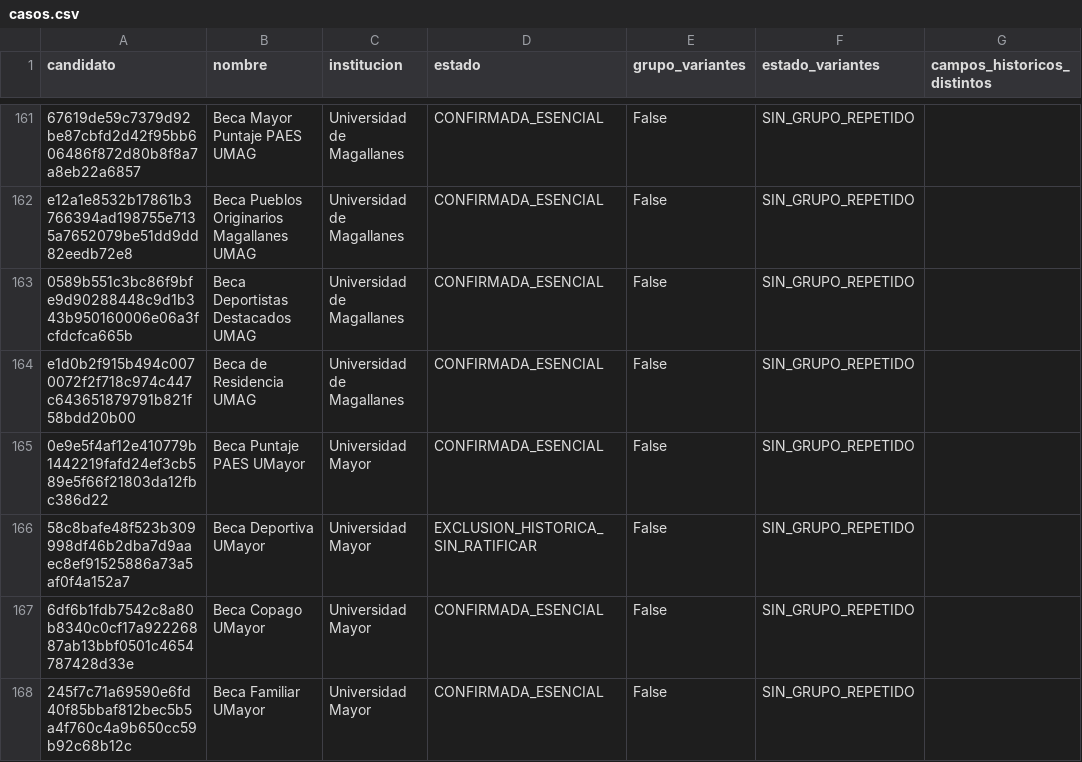
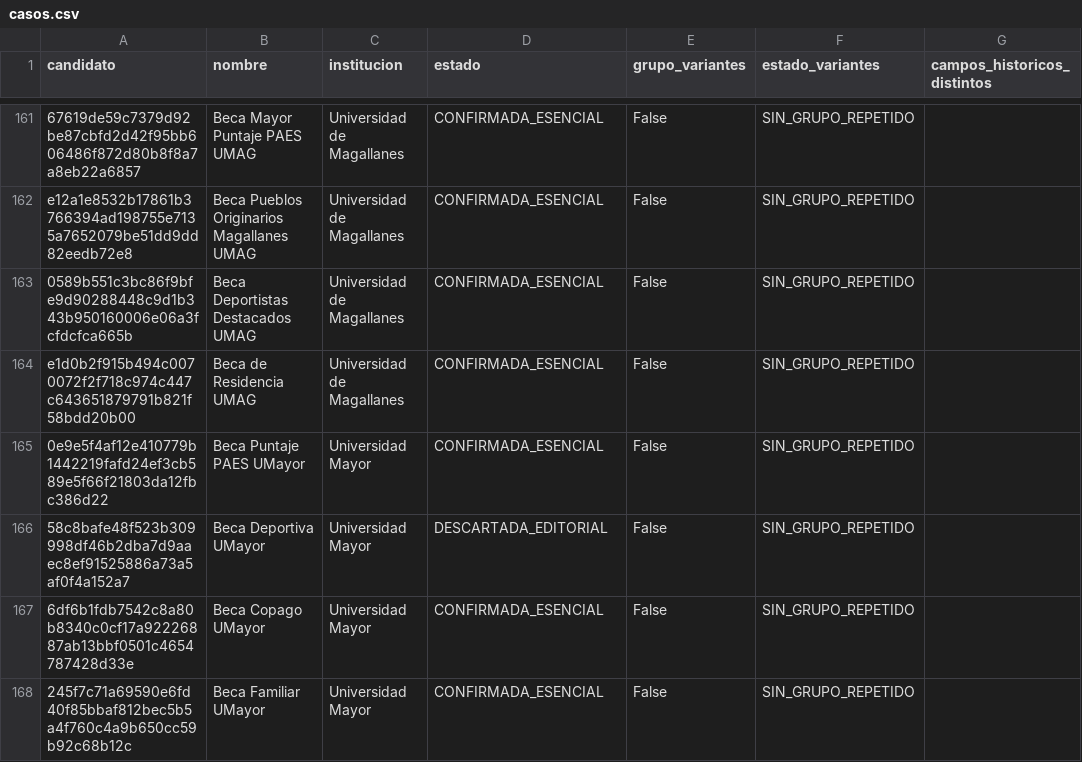
Before and after one commit to BenjaAranda/BecasFind, a CSV file: documentacion/auditoria_corpus/procesados/cierre/casos.csv, drawn as a sheet; only a part is shown, gaps mark what is left out; the diff covers the shown part only; the diff names each change by its address in the sheet, - before the commit and + after, or states it on an @@ line.

Commit message:
docs: regenerar inventario de evidencia editorial

```diff
--- a/documentacion/auditoria_corpus/procesados/cierre/casos.csv
+++ b/documentacion/auditoria_corpus/procesados/cierre/casos.csv
-D166 (estado): EXCLUSION_HISTORICA_SIN_RATIFICAR
+D166 (estado): DESCARTADA_EDITORIAL
```
Also changed, not shown: 19 edited cells elsewhere in this file, 2 other files.
